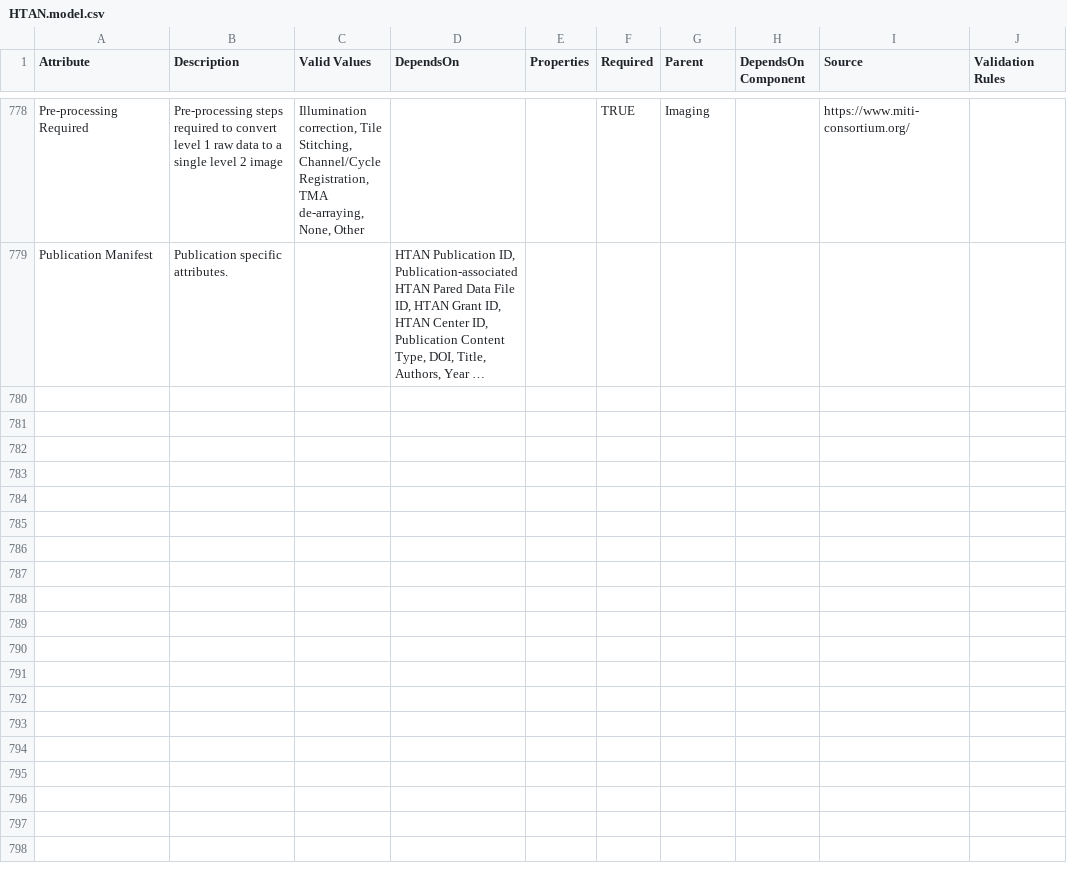
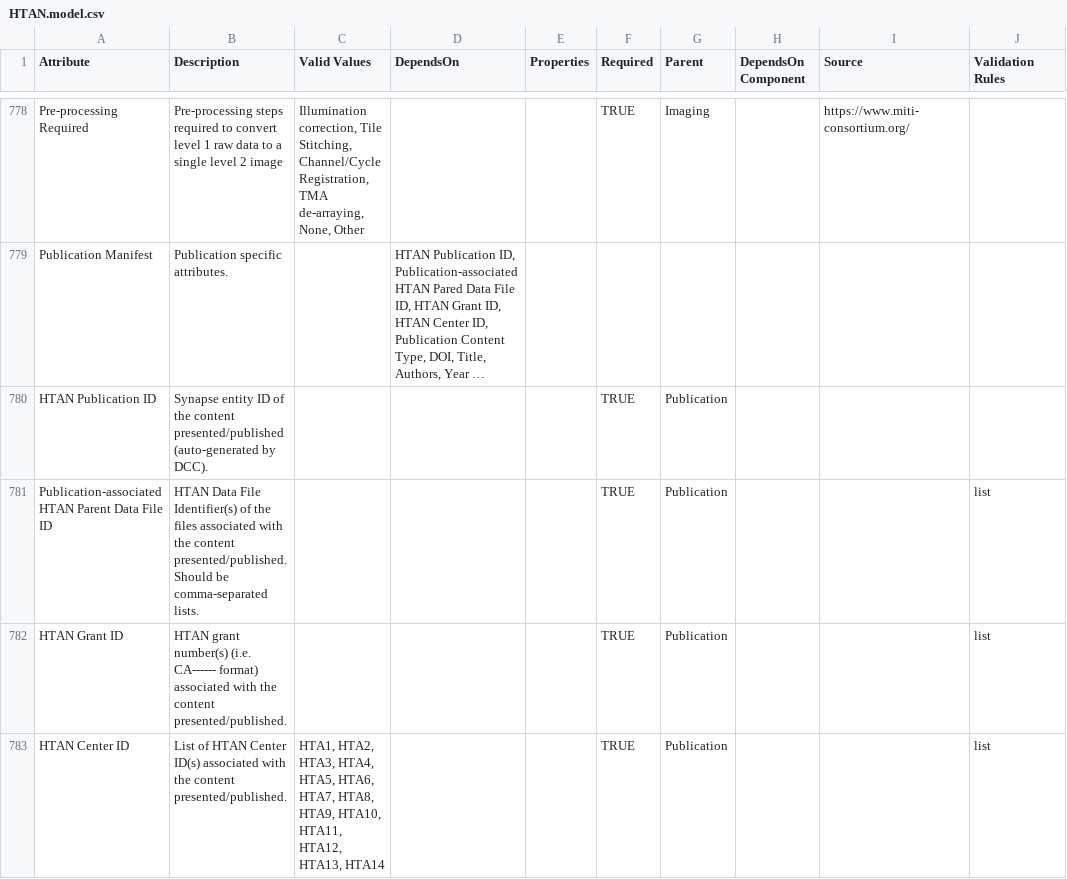
Before and after one commit to ncihtan/data-models, a CSV file: HTAN.model.csv, drawn as a sheet; only a part is shown, gaps mark what is left out; long unchanged cells end in …; the diff names each change by its address in the sheet, - before the commit and + after, or states it on an @@ line.

```diff
--- a/HTAN.model.csv
+++ b/HTAN.model.csv
+row 780: HTAN Publication ID | Synapse entity ID of the content presented/published (auto-generated by DCC). |  |  |  | TRUE | Publication
+row 781: Publication-associated HTAN Parent Data File ID | HTAN Data File Identifier(s) of the files associated with the content presented/published. Should be comma-separated lists. |  |  |  | TRUE | Publication |  |  | list
+row 782: HTAN Grant ID | HTAN grant number(s) (i.e. CA------ format) associated with the content presented/published. |  |  |  | TRUE | Publication |  |  | list
+row 783: HTAN Center ID | List of HTAN Center ID(s) associated with the content presented/published. | HTA1, HTA2, HTA3, HTA4, HTA5, HTA6, HTA7, HTA8, HTA9, HTA10, HTA11, HTA12, HTA13, HTA14 |  |  | TRUE | Publication |  |  | list
```
